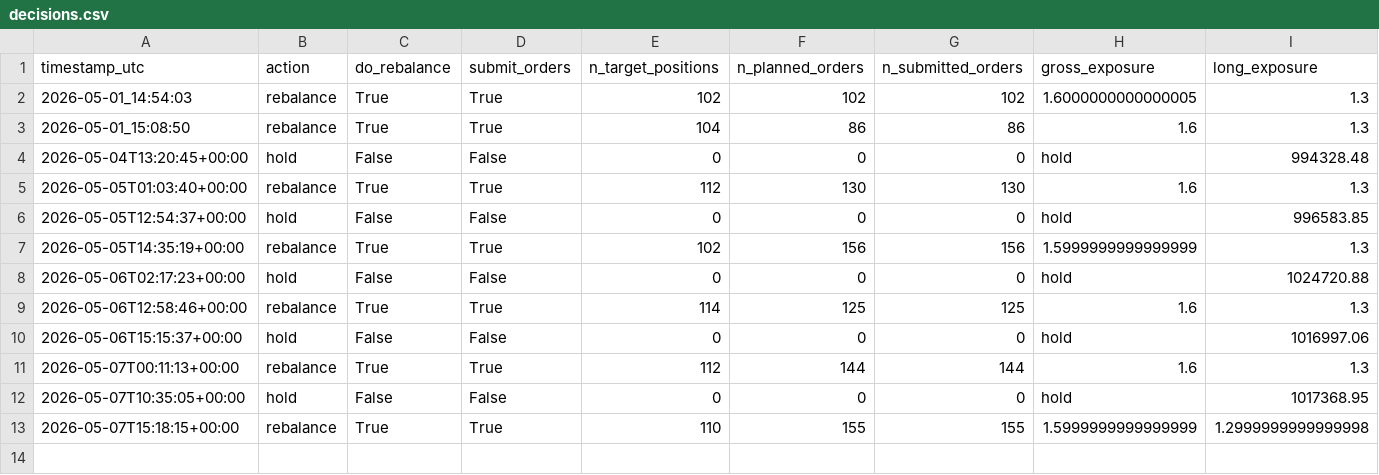
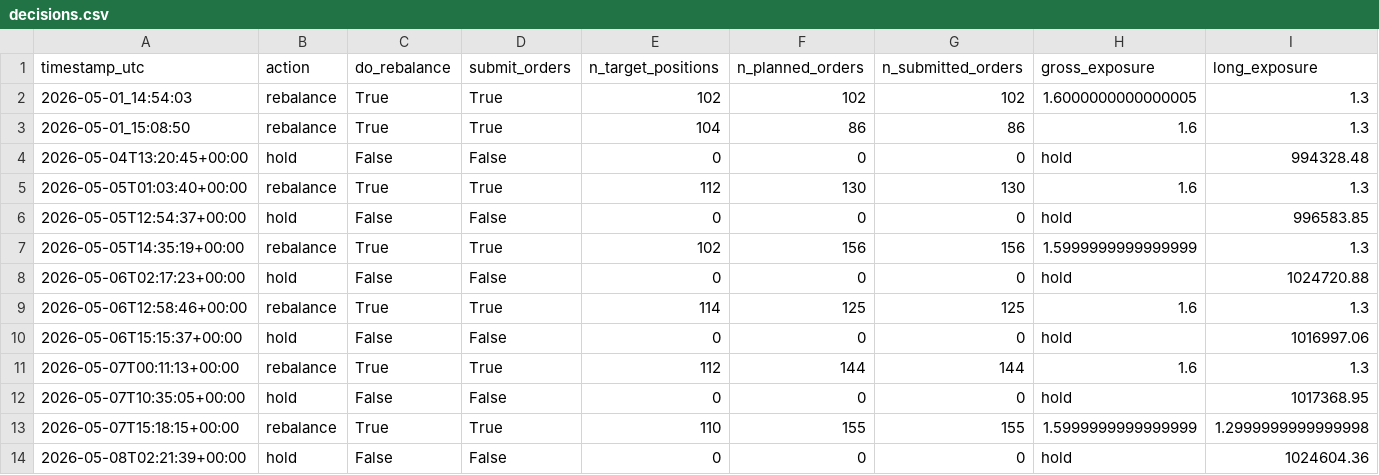
Before and after one commit to FinTechEntrepreneurldz/Model_C_Paper_Trading, a CSV file: logs/decisions/decisions.csv, drawn as a sheet; only a part is shown; rows hold the shown columns only; the diff names each change by its address in the sheet, - before the commit and + after, or states it on an @@ line.

```diff
--- a/logs/decisions/decisions.csv
+++ b/logs/decisions/decisions.csv
+row 14: 2026-05-08T02:21:39+00:00 | hold | False | False | 0 | 0 | 0 | hold | 1024604.36
```
Also changed, not shown: logs/portfolio/portfolio.csv, logs/positions/latest_positions.csv, 1 other file.
